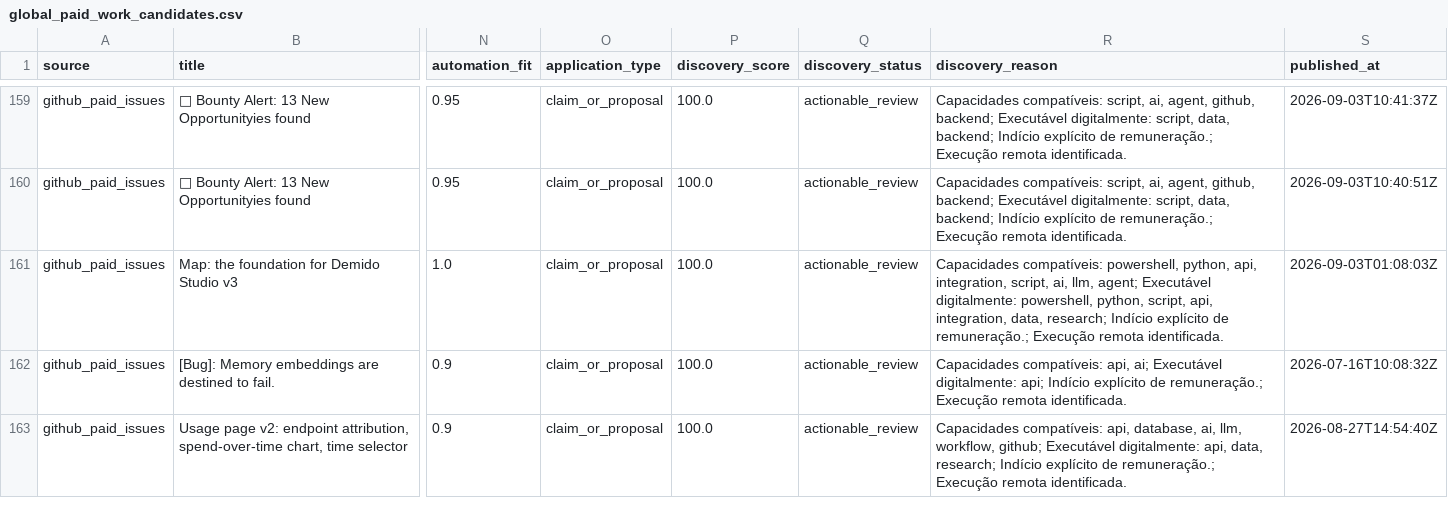
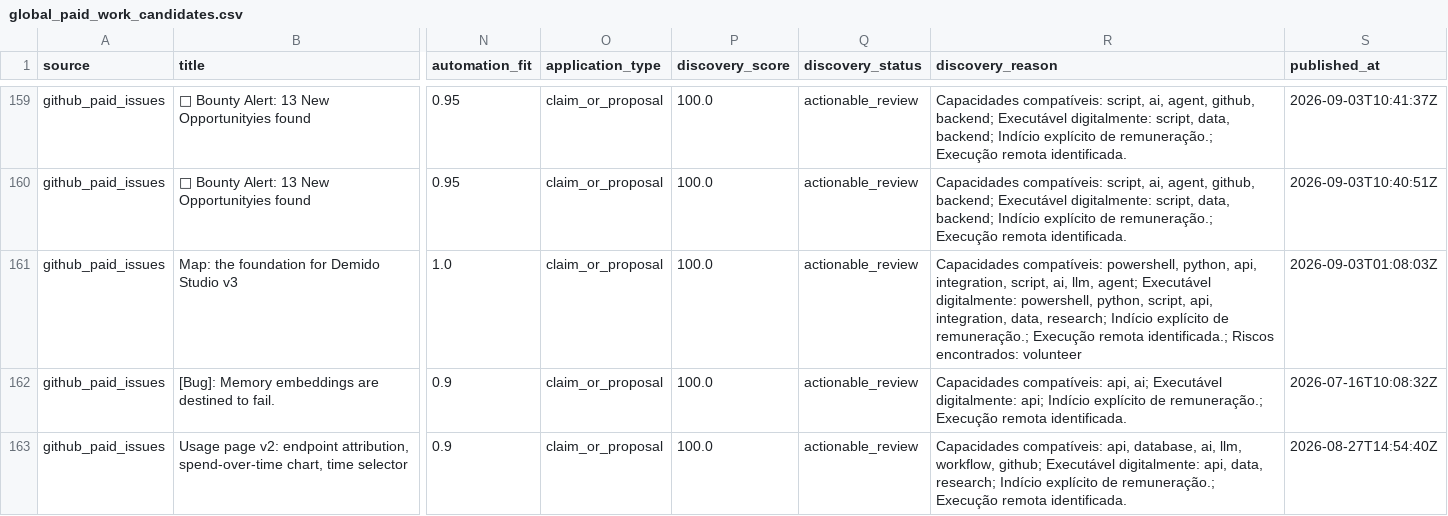
Before and after one commit to ainetwork-global/AI-Network-Lab-Brain, a CSV file: 01_GLOBAL_REVENUE_BRAIN/04_OPPORTUNITIES/global_paid_work_candidates.csv, drawn as a sheet; only a part is shown, gaps mark what is left out; the diff names each change by its address in the sheet, - before the commit and + after, or states it on an @@ line.

```diff
--- a/01_GLOBAL_REVENUE_BRAIN/04_OPPORTUNITIES/global_paid_work_candidates.csv
+++ b/01_GLOBAL_REVENUE_BRAIN/04_OPPORTUNITIES/global_paid_work_candidates.csv
-R161 (discovery_reason): …Execução remota identificada.
+R161 (discovery_reason): …Execução remota identificada.; Riscos encontrados: volunteer
```
Also changed, not shown: 01_GLOBAL_REVENUE_BRAIN/04_OPPORTUNITIES/GLOBAL_DECISION_QUEUE.csv, 01_GLOBAL_REVENUE_BRAIN/04_OPPORTUNITIES/HUMAN_LOGIN_HANDOFF_QUEUE.csv, 24 other files.
